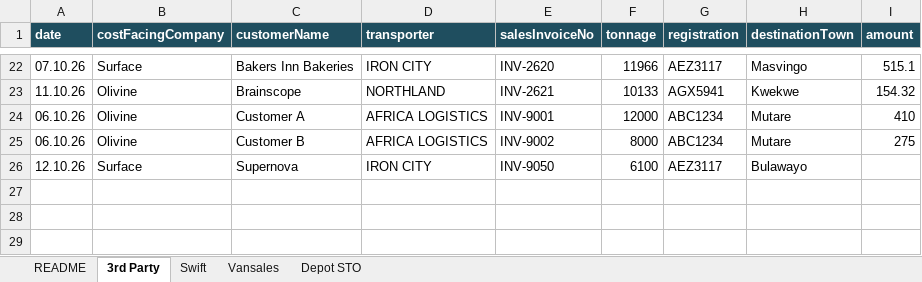
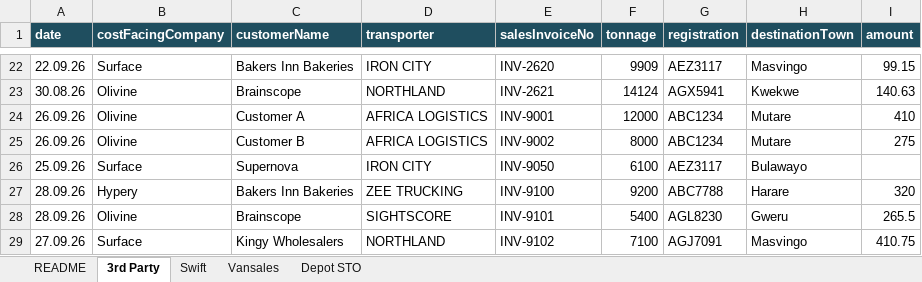
Before and after one commit to fredtinotenda3/Fleet, an Excel workbook: demo-data/olivine_demo_transport_cost_overview.xlsx, sheet 3rd Party, drawn as a sheet; only a part is shown, gaps mark what is left out; values as stored, in another font and other column widths than the file's, no borders; the diff covers the shown part only; the diff names each change by its address in the sheet, - before the commit and + after, or states it on an @@ line.

Commit message:
feat: Sample data for olivine

```diff
--- a/demo-data/olivine_demo_transport_cost_overview.xlsx (sheet 3rd Party)
+++ b/demo-data/olivine_demo_transport_cost_overview.xlsx (sheet 3rd Party)
-A22 (date): 07.10.26
+A22 (date): 22.09.26
-F22 (tonnage): 11966
+F22 (tonnage): 9909
-I22 (amount): 515.1
+I22 (amount): 99.15
-A23 (date): 11.10.26
+A23 (date): 30.08.26
-F23 (tonnage): 10133
+F23 (tonnage): 14124
-I23 (amount): 154.32
+I23 (amount): 140.63
-A24:A25 (date): 06.10.26
+A24:A25 (date): 26.09.26
-A26 (date): 12.10.26
+A26 (date): 25.09.26
+row 27: 28.09.26 | Hypery | Bakers Inn Bakeries | ZEE TRUCKING | INV-9100 | 9200 | ABC7788 | Harare | 320
+row 28: 28.09.26 | Olivine | Brainscope | SIGHTSCORE | INV-9101 | 5400 | AGL8230 | Gweru | 265.5
+row 29: 27.09.26 | Surface | Kingy Wholesalers | NORTHLAND | INV-9102 | 7100 | AGJ7091 | Masvingo | 410.75
```
Also changed, not shown: 60 edited cells elsewhere in this sheet, sheet Swift, sheet Vansales, sheet Depot STO, sheet README, demo-data/olivine_demo_3rd_party.xlsx, demo-data/olivine_demo_depot_sto.xlsx, 7 other files.
